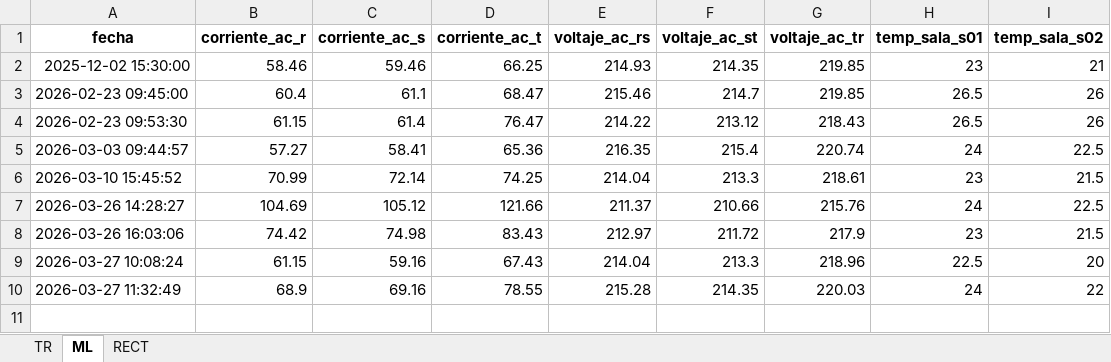
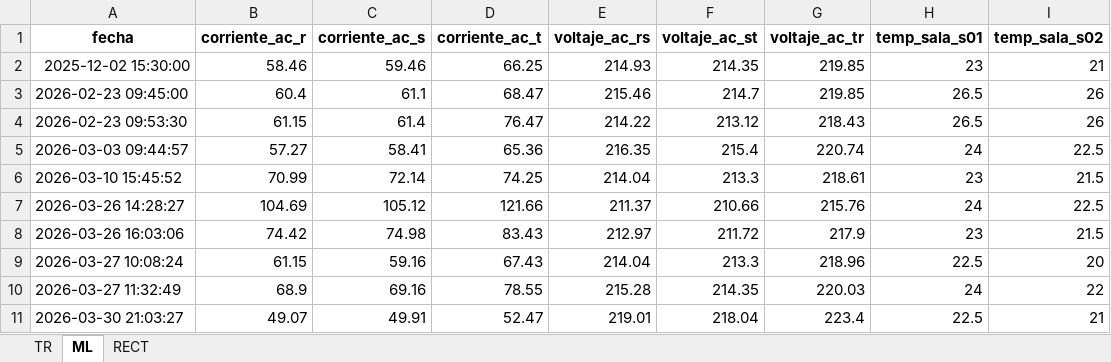
Before and after one commit to MateoHoyos/Proyecto, an Excel workbook: Program/Datos/datos_DCE.xlsx, sheet ML, drawn as a sheet; values as stored, in another font and other column widths than the file's, no borders; the diff names each change by its address in the sheet, - before the commit and + after, or states it on an @@ line.

```diff
--- a/Program/Datos/datos_DCE.xlsx (sheet ML)
+++ b/Program/Datos/datos_DCE.xlsx (sheet ML)
+row 11: 2026-03-30 21:03:27 | 49.07 | 49.91 | 52.47 | 219.01 | 218.04 | 223.4 | 22.5 | 21
```
Also changed, not shown: sheet RECT, sheet TR, 2 other files.
